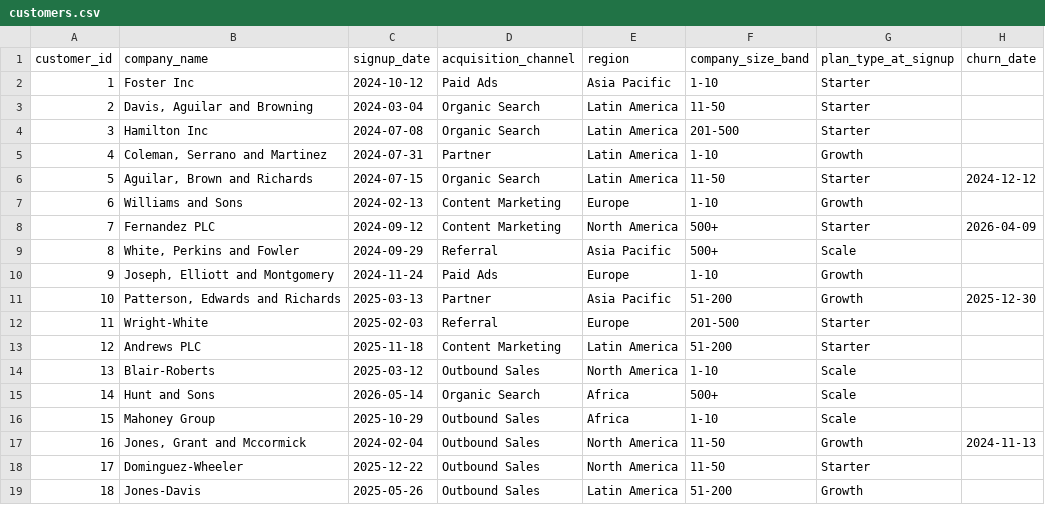
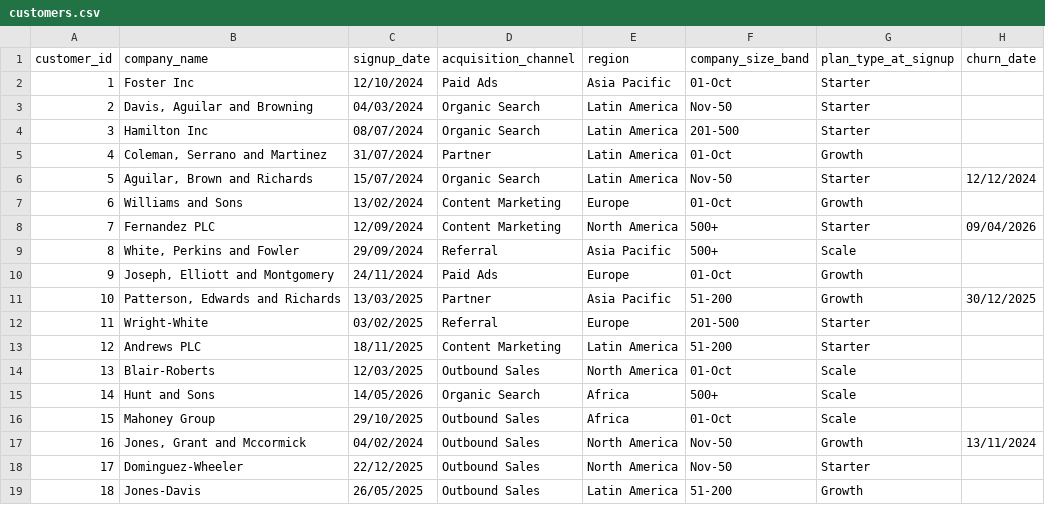
Before and after one commit to M-aurine/lumen-analytics, a CSV file: data/customers.csv, drawn as a sheet; only a part is shown; the diff covers the shown part only.

Commit message:
Complete Phase 1 data familiarisation queries

```diff
--- a/data/customers.csv
+++ b/data/customers.csv
@@ -1,19 +1,19 @@
 customer_id,company_name,signup_date,acquisition_channel,region,company_size_band,plan_type_at_signup,churn_date
-1,Foster Inc,2024-10-12,Paid Ads,Asia Pacific,1-10,Starter,
-2,"Davis, Aguilar and Browning",2024-03-04,Organic Search,Latin America,11-50,Starter,
-3,Hamilton Inc,2024-07-08,Organic Search,Latin America,201-500,Starter,
-4,"Coleman, Serrano and Martinez",2024-07-31,Partner,Latin America,1-10,Growth,
-5,"Aguilar, Brown and Richards",2024-07-15,Organic Search,Latin America,11-50,Starter,2024-12-12
-6,Williams and Sons,2024-02-13,Content Marketing,Europe,1-10,Growth,
-7,Fernandez PLC,2024-09-12,Content Marketing,North America,500+,Starter,2026-04-09
-8,"White, Perkins and Fowler",2024-09-29,Referral,Asia Pacific,500+,Scale,
-9,"Joseph, Elliott and Montgomery",2024-11-24,Paid Ads,Europe,1-10,Growth,
-10,"Patterson, Edwards and Richards",2025-03-13,Partner,Asia Pacific,51-200,Growth,2025-12-30
-11,Wright-White,2025-02-03,Referral,Europe,201-500,Starter,
-12,Andrews PLC,2025-11-18,Content Marketing,Latin America,51-200,Starter,
-13,Blair-Roberts,2025-03-12,Outbound Sales,North America,1-10,Scale,
-14,Hunt and Sons,2026-05-14,Organic Search,Africa,500+,Scale,
-15,Mahoney Group,2025-10-29,Outbound Sales,Africa,1-10,Scale,
-16,"Jones, Grant and Mccormick",2024-02-04,Outbound Sales,North America,11-50,Growth,2024-11-13
-17,Dominguez-Wheeler,2025-12-22,Outbound Sales,North America,11-50,Starter,
-18,Jones-Davis,2025-05-26,Outbound Sales,Latin America,51-200,Growth,
+1,Foster Inc,12/10/2024,Paid Ads,Asia Pacific,01-Oct,Starter,
+2,"Davis, Aguilar and Browning",04/03/2024,Organic Search,Latin America,Nov-50,Starter,
+3,Hamilton Inc,08/07/2024,Organic Search,Latin America,201-500,Starter,
+4,"Coleman, Serrano and Martinez",31/07/2024,Partner,Latin America,01-Oct,Growth,
+5,"Aguilar, Brown and Richards",15/07/2024,Organic Search,Latin America,Nov-50,Starter,12/12/2024
+6,Williams and Sons,13/02/2024,Content Marketing,Europe,01-Oct,Growth,
+7,Fernandez PLC,12/09/2024,Content Marketing,North America,500+,Starter,09/04/2026
+8,"White, Perkins and Fowler",29/09/2024,Referral,Asia Pacific,500+,Scale,
+9,"Joseph, Elliott and Montgomery",24/11/2024,Paid Ads,Europe,01-Oct,Growth,
+10,"Patterson, Edwards and Richards",13/03/2025,Partner,Asia Pacific,51-200,Growth,30/12/2025
+11,Wright-White,03/02/2025,Referral,Europe,201-500,Starter,
+12,Andrews PLC,18/11/2025,Content Marketing,Latin America,51-200,Starter,
+13,Blair-Roberts,12/03/2025,Outbound Sales,North America,01-Oct,Scale,
+14,Hunt and Sons,14/05/2026,Organic Search,Africa,500+,Scale,
+15,Mahoney Group,29/10/2025,Outbound Sales,Africa,01-Oct,Scale,
+16,"Jones, Grant and Mccormick",04/02/2024,Outbound Sales,North America,Nov-50,Growth,13/11/2024
+17,Dominguez-Wheeler,22/12/2025,Outbound Sales,North America,Nov-50,Starter,
+18,Jones-Davis,26/05/2025,Outbound Sales,Latin America,51-200,Growth,
```
Also changed, not shown: 90 edited cells elsewhere in this file, 1 other file.
